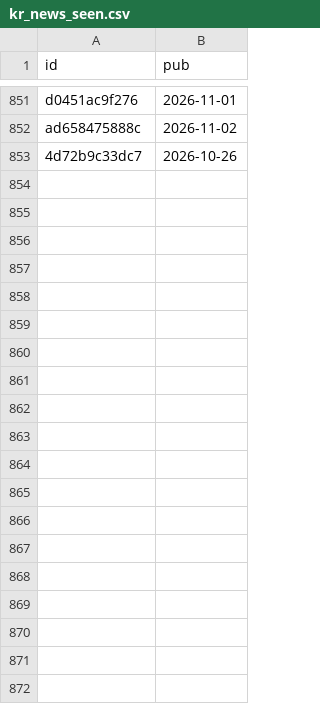
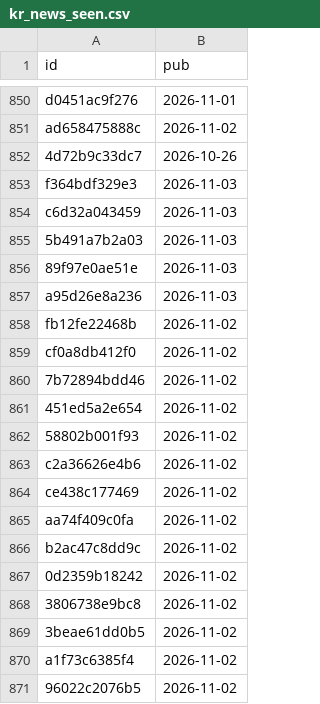
Before and after one commit to kdj950323-glitch/todo, a CSV file: kr-leaders/state/kr_news_seen.csv, drawn as a sheet; only a part is shown, gaps mark what is left out; the diff covers the shown part only; the diff names each change by its address in the sheet, - before the commit and + after, or states it on an @@ line.

```diff
--- a/kr-leaders/state/kr_news_seen.csv
+++ b/kr-leaders/state/kr_news_seen.csv
+row 853: f364bdf329e3 | 2026-11-03
+row 854: c6d32a043459 | 2026-11-03
+row 855: 5b491a7b2a03 | 2026-11-03
+row 856: 89f97e0ae51e | 2026-11-03
+row 857: a95d26e8a236 | 2026-11-03
+row 858: fb12fe22468b | 2026-11-02
+row 859: cf0a8db412f0 | 2026-11-02
+row 860: 7b72894bdd46 | 2026-11-02
+row 861: 451ed5a2e654 | 2026-11-02
+row 862: 58802b001f93 | 2026-11-02
+row 863: c2a36626e4b6 | 2026-11-02
+row 864: ce438c177469 | 2026-11-02
+row 865: aa74f409c0fa | 2026-11-02
+row 866: b2ac47c8dd9c | 2026-11-02
+row 867: 0d2359b18242 | 2026-11-02
+row 868: 3806738e9bc8 | 2026-11-02
+row 869: 3beae61dd0b5 | 2026-11-02
+row 870: a1f73c6385f4 | 2026-11-02
+row 871: 96022c2076b5 | 2026-11-02
```
Also changed, not shown: 25 added rows and 1 removed row elsewhere in this file, kr-leaders/state/kr_flow.csv, kr-leaders/state/leaders_kr.csv, 7 other files.
